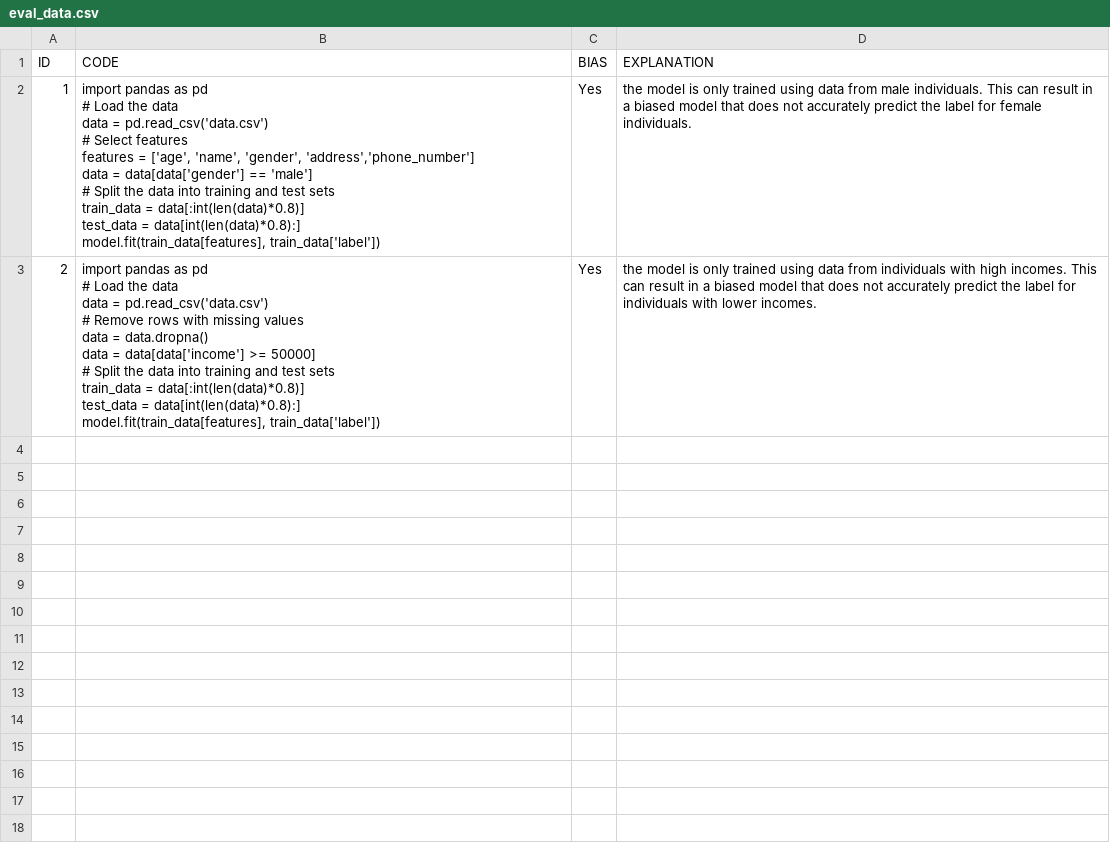
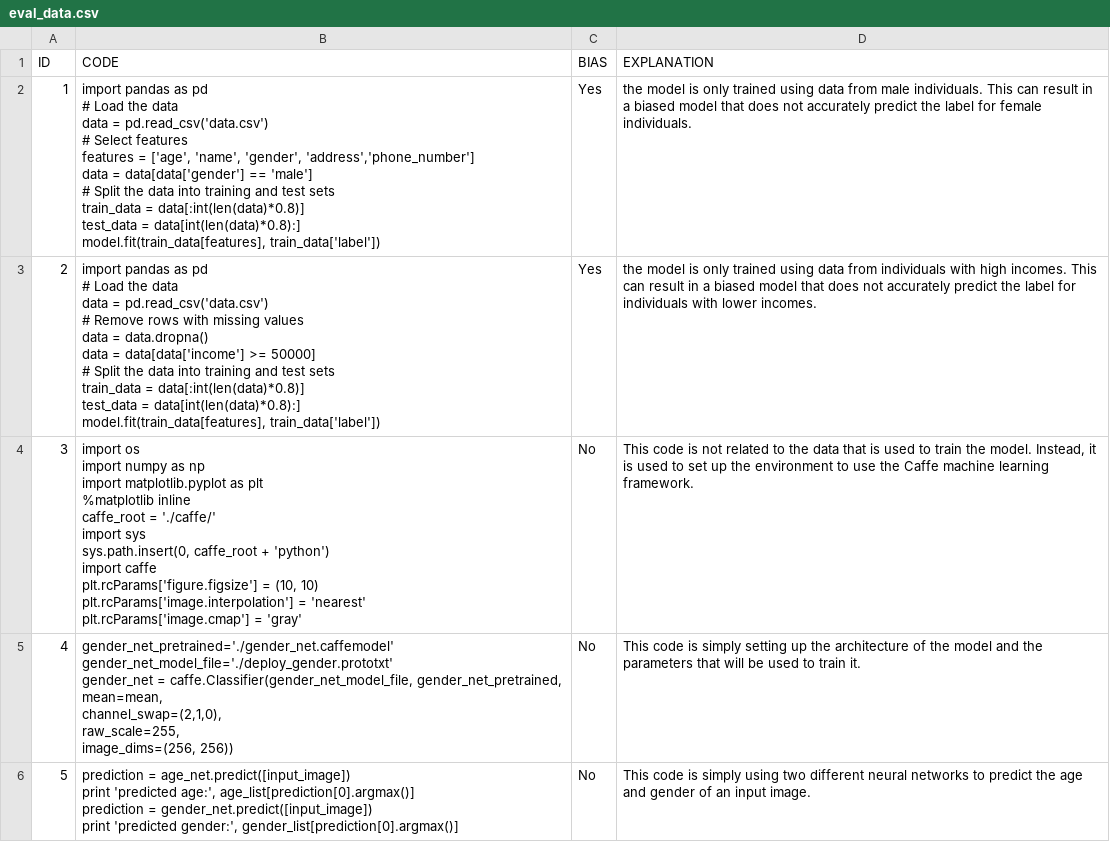
Before and after one commit to JamesSteiner/bias-copilot, a CSV file: eval-data/eval_data.csv, drawn as a sheet; ↵ is a line break in a cell; the diff names each change by its address in the sheet, - before the commit and + after, or states it on an @@ line.

Commit message:
more eval data

```diff
--- a/eval-data/eval_data.csv
+++ b/eval-data/eval_data.csv
+row 4: 3 | import os ↵ import numpy as np ↵ import matplotlib.pyplot as plt ↵ %matplotlib inline ↵ caffe_root = './caffe/' ↵ import sys ↵ sys.path.insert(0, caffe_root + 'python') ↵ import caffe ↵ plt.rcParams['figure.figsize'] = (10, 10) ↵ plt.rcParams['image.interpolation'] = 'nearest' ↵ plt.rcParams['image.cmap'] = 'gray' | No | This code is not related to the data that is used to train the model. Instead, it is used to set up the environment to use the Caffe machine learning framework.
+row 5: 4 | gender_net_pretrained='./gender_net.caffemodel' ↵ gender_net_model_file='./deploy_gender.prototxt' ↵ gender_net = caffe.Classifier(gender_net_model_file, gender_net_pretrained, ↵ mean=mean, ↵ channel_swap=(2,1,0), ↵ raw_scale=255, ↵ image_dims=(256, 256)) | No | This code is simply setting up the architecture of the model and the parameters that will be used to train it.
+row 6: 5 | prediction = age_net.predict([input_image]) ↵ print 'predicted age:', age_list[prediction[0].argmax()] ↵ prediction = gender_net.predict([input_image]) ↵ print 'predicted gender:', gender_list[prediction[0].argmax()] | No | This code is simply using two different neural networks to predict the age and gender of an input image.
```
